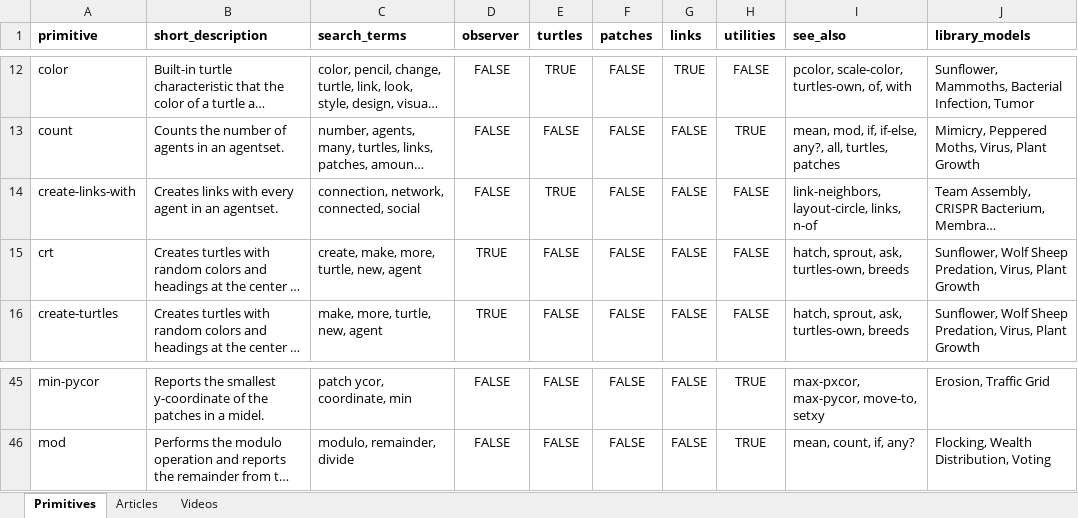
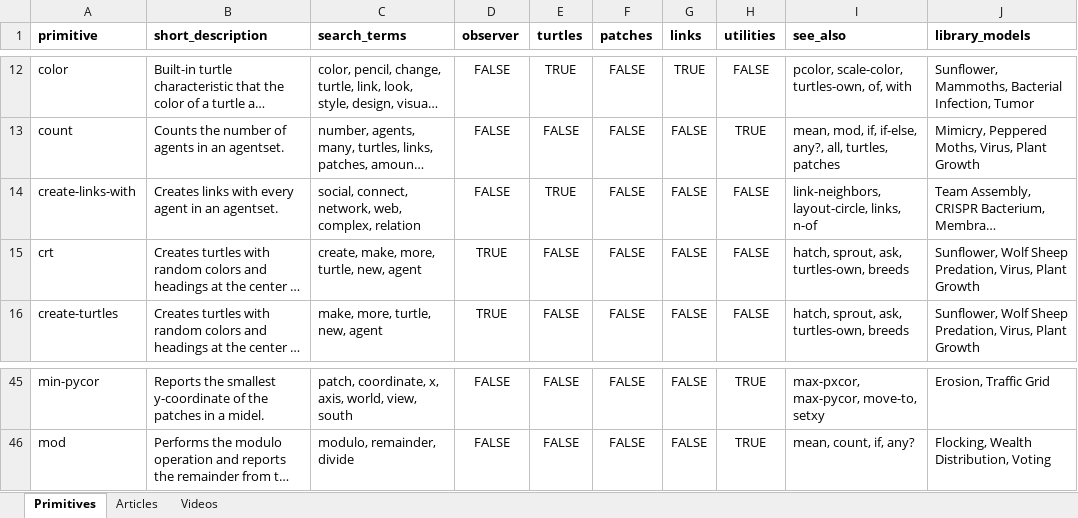
Before and after one commit to NetLogo/beginners-interactive-netlogo-dictionary, an Excel workbook: metadata/binddata.xlsx, sheet Primitives, drawn as a sheet; only a part is shown, gaps mark what is left out; long unchanged cells end in …; values as stored, in another font and other column widths than the file's, no borders; conditional formats not drawn; the diff covers the shown part only; the diff names each change by its address in the sheet, - before the commit and + after, or states it on an @@ line.

```diff
--- a/metadata/binddata.xlsx (sheet Primitives)
+++ b/metadata/binddata.xlsx (sheet Primitives)
-C14 (search_terms): connection, network, connected, social
+C14 (search_terms): social, connect, network, web, complex, relation
-C45 (search_terms): patch ycor, coordinate, min
+C45 (search_terms): patch, coordinate, x, axis, world, view, south
```
Also changed, not shown: 33 edited cells elsewhere in this sheet, 1 other file.
